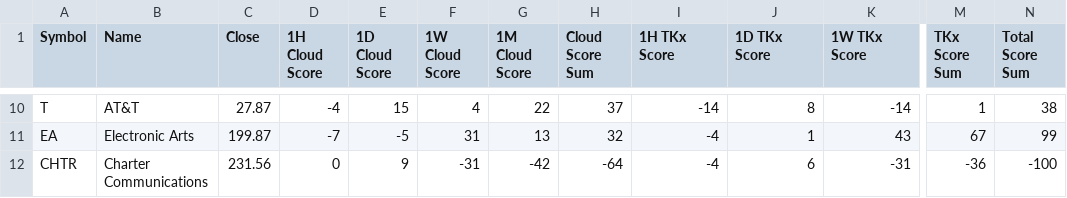
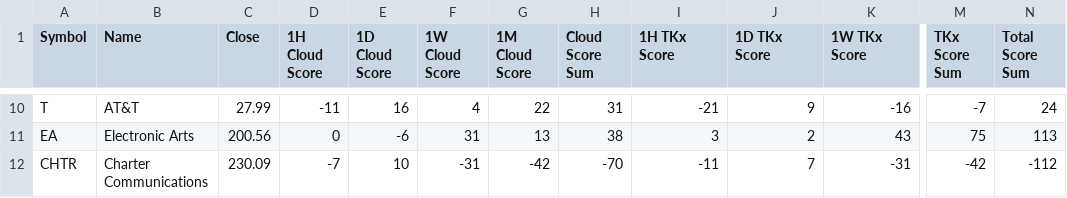
Before and after one commit to harryguiacorn/Ichimoku-Cloud-Signal-Python, a CSV file: output/sum/SPDR_ETF-XLC-sum-cloud-tkx-merged.csv, drawn as a sheet; only a part is shown, gaps mark what is left out; the diff covers the shown part only; the diff names each change by its address in the sheet, - before the commit and + after, or states it on an @@ line.

```diff
--- a/output/sum/SPDR_ETF-XLC-sum-cloud-tkx-merged.csv
+++ b/output/sum/SPDR_ETF-XLC-sum-cloud-tkx-merged.csv
-C10 (Close): 27.87
+C10 (Close): 27.99
-D10 (1H Cloud Score): -4
+D10 (1H Cloud Score): -11
-E10 (1D Cloud Score): 15
+E10 (1D Cloud Score): 16
-H10 (Cloud Score Sum): 37
+H10 (Cloud Score Sum): 31
-I10 (1H TKx Score): -14
+I10 (1H TKx Score): -21
-J10 (1D TKx Score): 8
+J10 (1D TKx Score): 9
-K10 (1W TKx Score): -14
+K10 (1W TKx Score): -16
-M10 (TKx Score Sum): 1
+M10 (TKx Score Sum): -7
-N10 (Total Score Sum): 38
+N10 (Total Score Sum): 24
-C11 (Close): 199.87
+C11 (Close): 200.56
-D11 (1H Cloud Score): -7
+D11 (1H Cloud Score): 0
-E11 (1D Cloud Score): -5
+E11 (1D Cloud Score): -6
-H11 (Cloud Score Sum): 32
+H11 (Cloud Score Sum): 38
-I11 (1H TKx Score): -4
+I11 (1H TKx Score): 3
-J11 (1D TKx Score): 1
+J11 (1D TKx Score): 2
-M11 (TKx Score Sum): 67
+M11 (TKx Score Sum): 75
-N11 (Total Score Sum): 99
+N11 (Total Score Sum): 113
-C12 (Close): 231.56
+C12 (Close): 230.09
-D12 (1H Cloud Score): 0
+D12 (1H Cloud Score): -7
-E12 (1D Cloud Score): 9
+E12 (1D Cloud Score): 10
-H12 (Cloud Score Sum): -64
+H12 (Cloud Score Sum): -70
-I12 (1H TKx Score): -4
+I12 (1H TKx Score): -11
-J12 (1D TKx Score): 6
+J12 (1D TKx Score): 7
-M12 (TKx Score Sum): -36
+M12 (TKx Score Sum): -42
-N12 (Total Score Sum): -100
+N12 (Total Score Sum): -112
```
Also changed, not shown: 135 edited cells elsewhere in this file, output/sum/SPDR_ETF-XLF-sum-cloud-tkx-merged.csv, output/sum/SPDR_ETF-XLI-sum-cloud-tkx-merged.csv, 22 other files.
